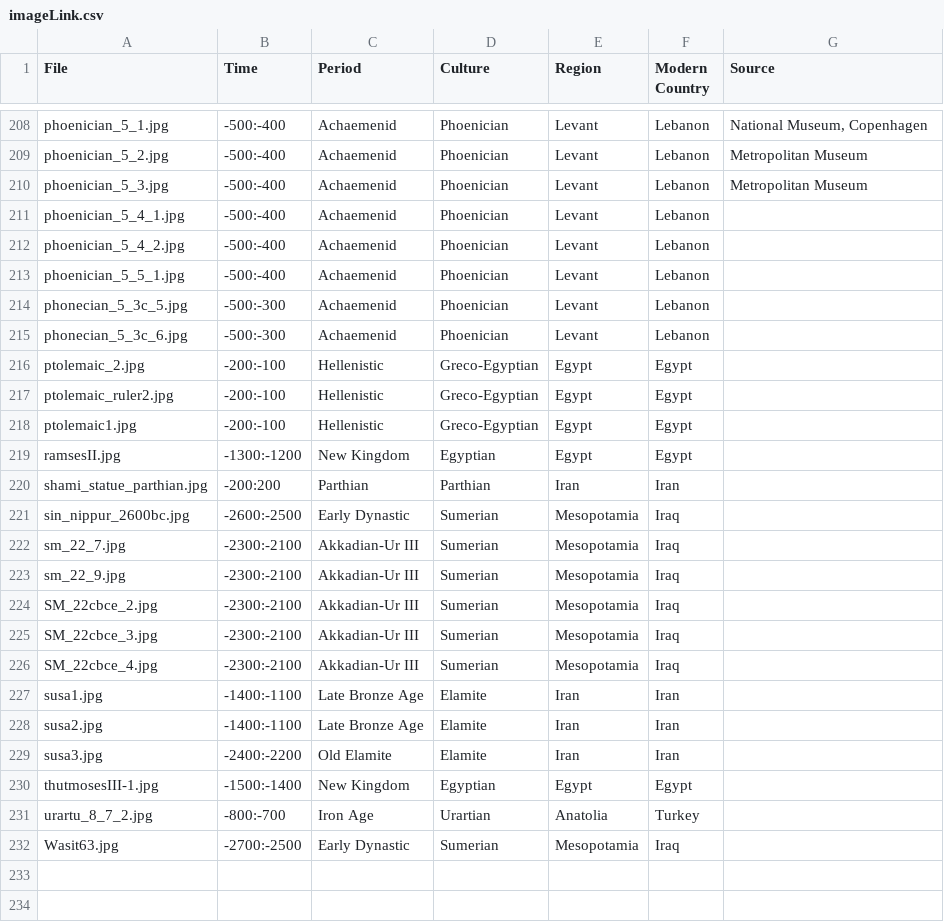
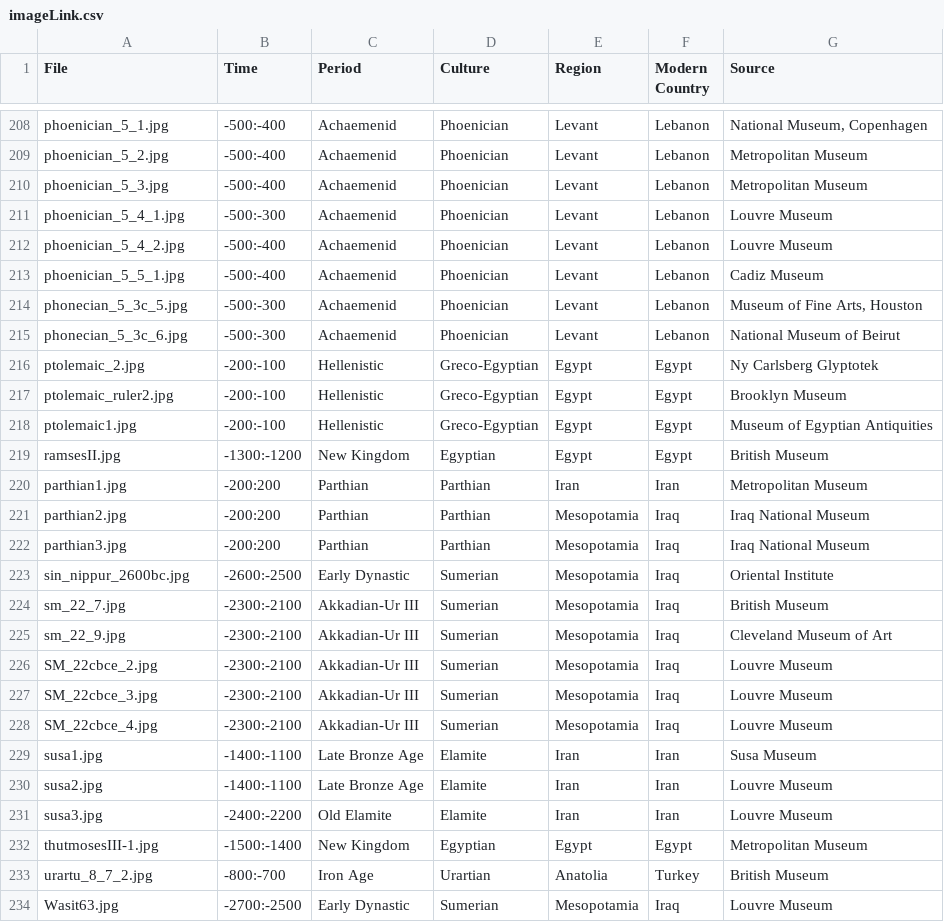
Before and after one commit to maltaweel/ImageComparison, a CSV file: image_data/imageLink.csv, drawn as a sheet; only a part is shown, gaps mark what is left out; the diff covers the shown part only.

```diff
--- a/image_data/imageLink.csv
+++ b/image_data/imageLink.csv
@@ -210,23 +210,25 @@
 "phoenician_5_3.jpg","-500:-400","Achaemenid","Phoenician","Levant","Lebanon","Metropolitan Museum"
-"phoenician_5_4_1.jpg","-500:-400","Achaemenid","Phoenician","Levant","Lebanon",
-"phoenician_5_4_2.jpg","-500:-400","Achaemenid","Phoenician","Levant","Lebanon",
-"phoenician_5_5_1.jpg","-500:-400","Achaemenid","Phoenician","Levant","Lebanon",
-"phonecian_5_3c_5.jpg","-500:-300","Achaemenid","Phoenician","Levant","Lebanon",
-"phonecian_5_3c_6.jpg","-500:-300","Achaemenid","Phoenician","Levant","Lebanon",
-"ptolemaic_2.jpg","-200:-100","Hellenistic","Greco-Egyptian","Egypt","Egypt",
-"ptolemaic_ruler2.jpg","-200:-100","Hellenistic","Greco-Egyptian","Egypt","Egypt",
-"ptolemaic1.jpg","-200:-100","Hellenistic","Greco-Egyptian","Egypt","Egypt",
-"ramsesII.jpg","-1300:-1200","New Kingdom","Egyptian","Egypt","Egypt",
-"shami_statue_parthian.jpg","-200:200","Parthian","Parthian","Iran","Iran",
-"sin_nippur_2600bc.jpg","-2600:-2500","Early Dynastic","Sumerian","Mesopotamia","Iraq",
-"sm_22_7.jpg","-2300:-2100","Akkadian-Ur III","Sumerian","Mesopotamia","Iraq",
-"sm_22_9.jpg","-2300:-2100","Akkadian-Ur III","Sumerian","Mesopotamia","Iraq",
-"SM_22cbce_2.jpg","-2300:-2100","Akkadian-Ur III","Sumerian","Mesopotamia","Iraq",
-"SM_22cbce_3.jpg","-2300:-2100","Akkadian-Ur III","Sumerian","Mesopotamia","Iraq",
-"SM_22cbce_4.jpg","-2300:-2100","Akkadian-Ur III","Sumerian","Mesopotamia","Iraq",
-"susa1.jpg","-1400:-1100","Late Bronze Age","Elamite","Iran","Iran",
-"susa2.jpg","-1400:-1100","Late Bronze Age","Elamite","Iran","Iran",
-"susa3.jpg","-2400:-2200","Old Elamite","Elamite","Iran","Iran",
-"thutmosesIII-1.jpg","-1500:-1400","New Kingdom","Egyptian","Egypt","Egypt",
-"urartu_8_7_2.jpg","-800:-700","Iron Age","Urartian","Anatolia","Turkey",
-"Wasit63.jpg","-2700:-2500","Early Dynastic","Sumerian","Mesopotamia","Iraq",
+"phoenician_5_4_1.jpg","-500:-300","Achaemenid","Phoenician","Levant","Lebanon","Louvre Museum"
+"phoenician_5_4_2.jpg","-500:-400","Achaemenid","Phoenician","Levant","Lebanon","Louvre Museum"
+"phoenician_5_5_1.jpg","-500:-400","Achaemenid","Phoenician","Levant","Lebanon","Cadiz Museum"
+"phonecian_5_3c_5.jpg","-500:-300","Achaemenid","Phoenician","Levant","Lebanon","Museum of Fine Arts, Houston"
+"phonecian_5_3c_6.jpg","-500:-300","Achaemenid","Phoenician","Levant","Lebanon","National Museum of Beirut"
+"ptolemaic_2.jpg","-200:-100","Hellenistic","Greco-Egyptian","Egypt","Egypt","Ny Carlsberg Glyptotek"
+"ptolemaic_ruler2.jpg","-200:-100","Hellenistic","Greco-Egyptian","Egypt","Egypt","Brooklyn Museum"
+"ptolemaic1.jpg","-200:-100","Hellenistic","Greco-Egyptian","Egypt","Egypt","Museum of Egyptian Antiquities"
+"ramsesII.jpg","-1300:-1200","New Kingdom","Egyptian","Egypt","Egypt","British Museum"
+"parthian1.jpg","-200:200","Parthian","Parthian","Iran","Iran","Metropolitan Museum"
+"parthian2.jpg","-200:200","Parthian","Parthian","Mesopotamia","Iraq","Iraq National Museum"
+"parthian3.jpg","-200:200","Parthian","Parthian","Mesopotamia","Iraq","Iraq National Museum"
+"sin_nippur_2600bc.jpg","-2600:-2500","Early Dynastic","Sumerian","Mesopotamia","Iraq","Oriental Institute "
+"sm_22_7.jpg","-2300:-2100","Akkadian-Ur III","Sumerian","Mesopotamia","Iraq","British Museum"
+"sm_22_9.jpg","-2300:-2100","Akkadian-Ur III","Sumerian","Mesopotamia","Iraq","Cleveland Museum of Art"
+"SM_22cbce_2.jpg","-2300:-2100","Akkadian-Ur III","Sumerian","Mesopotamia","Iraq","Louvre Museum"
+"SM_22cbce_3.jpg","-2300:-2100","Akkadian-Ur III","Sumerian","Mesopotamia","Iraq","Louvre Museum"
+"SM_22cbce_4.jpg","-2300:-2100","Akkadian-Ur III","Sumerian","Mesopotamia","Iraq","Louvre Museum"
+"susa1.jpg","-1400:-1100","Late Bronze Age","Elamite","Iran","Iran","Susa Museum"
+"susa2.jpg","-1400:-1100","Late Bronze Age","Elamite","Iran","Iran","Louvre Museum"
+"susa3.jpg","-2400:-2200","Old Elamite","Elamite","Iran","Iran","Louvre Museum"
+"thutmosesIII-1.jpg","-1500:-1400","New Kingdom","Egyptian","Egypt","Egypt","Metropolitan Museum"
+"urartu_8_7_2.jpg","-800:-700","Iron Age","Urartian","Anatolia","Turkey","British Museum"
+"Wasit63.jpg","-2700:-2500","Early Dynastic","Sumerian","Mesopotamia","Iraq","Louvre Museum"
```
Also changed, not shown: 1 edited cell elsewhere in this file, 9-4/imageLink.csv, post4th/imageLink.csv, 12 other files.
